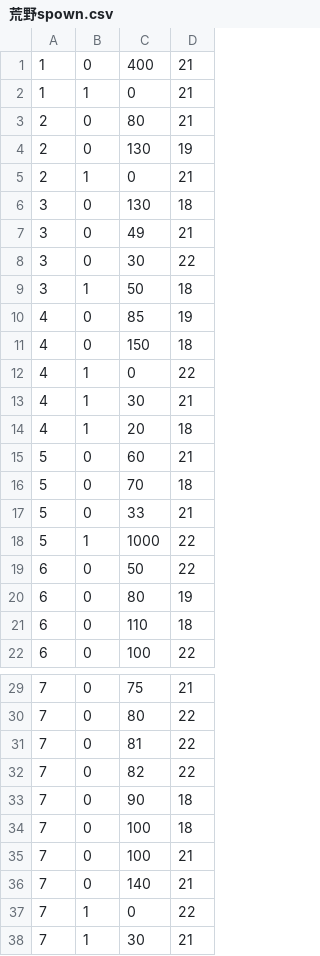
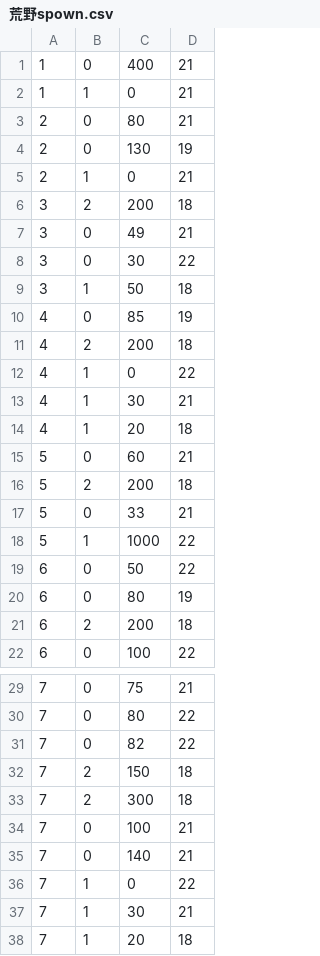
Before and after one commit to osjupiter/singeki_pub, a CSV file: dat/荒野spown.csv, drawn as a sheet; only a part is shown, gaps mark what is left out; the shorter side is filled out with more unchanged rows; the diff covers the shown part only.

```diff
--- a/dat/荒野spown.csv
+++ b/dat/荒野spown.csv
@@ -5,3 +5,3 @@
 2,1,0,21
-3,0,130,18
+3,2,200,18
 3,0,49,21
@@ -10,3 +10,3 @@
 4,0,85,19
-4,0,150,18
+4,2,200,18
 4,1,0,22
@@ -15,3 +15,3 @@
 5,0,60,21
-5,0,70,18
+5,2,200,18
 5,0,33,21
@@ -20,3 +20,3 @@
 6,0,80,19
-6,0,110,18
+6,2,200,18
 6,0,100,22
@@ -30,6 +30,5 @@
 7,0,80,22
-7,0,81,22
 7,0,82,22
-7,0,90,18
-7,0,100,18
+7,2,150,18
+7,2,300,18
 7,0,100,21
```
Also changed, not shown: 1 removed row and 2 edited cells elsewhere in this file, dat/test.csv, dat/森ガールspown.csv, 12 other files.
